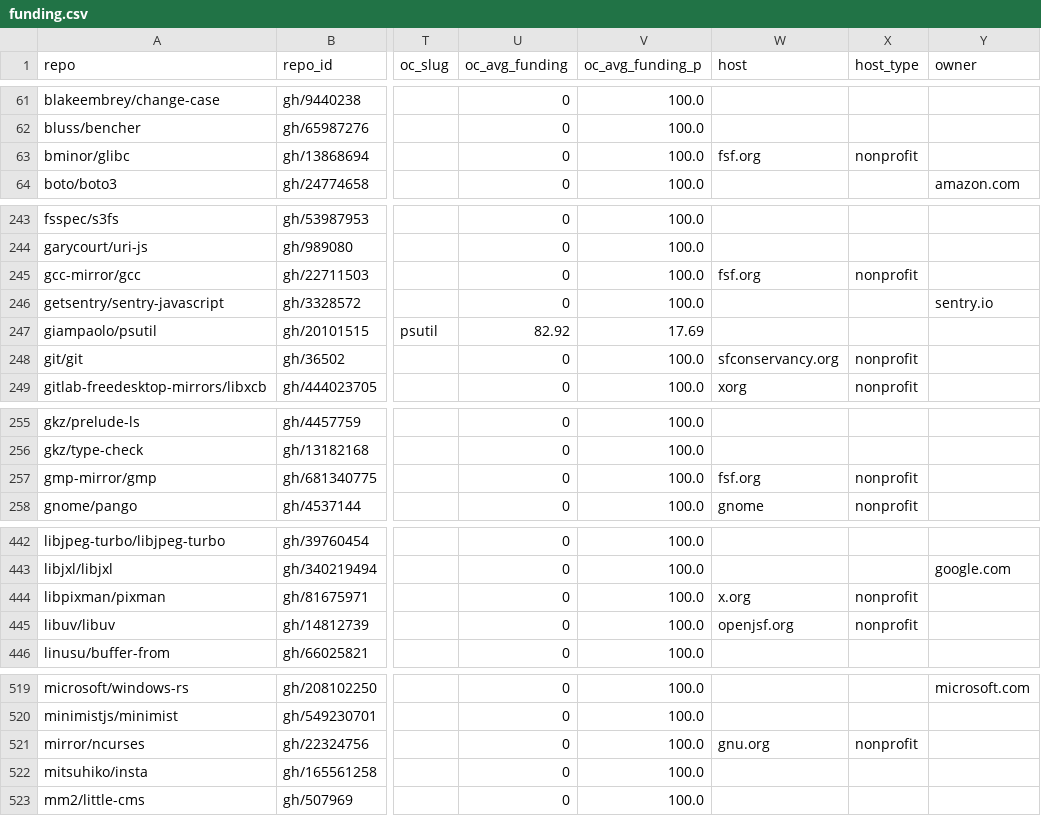
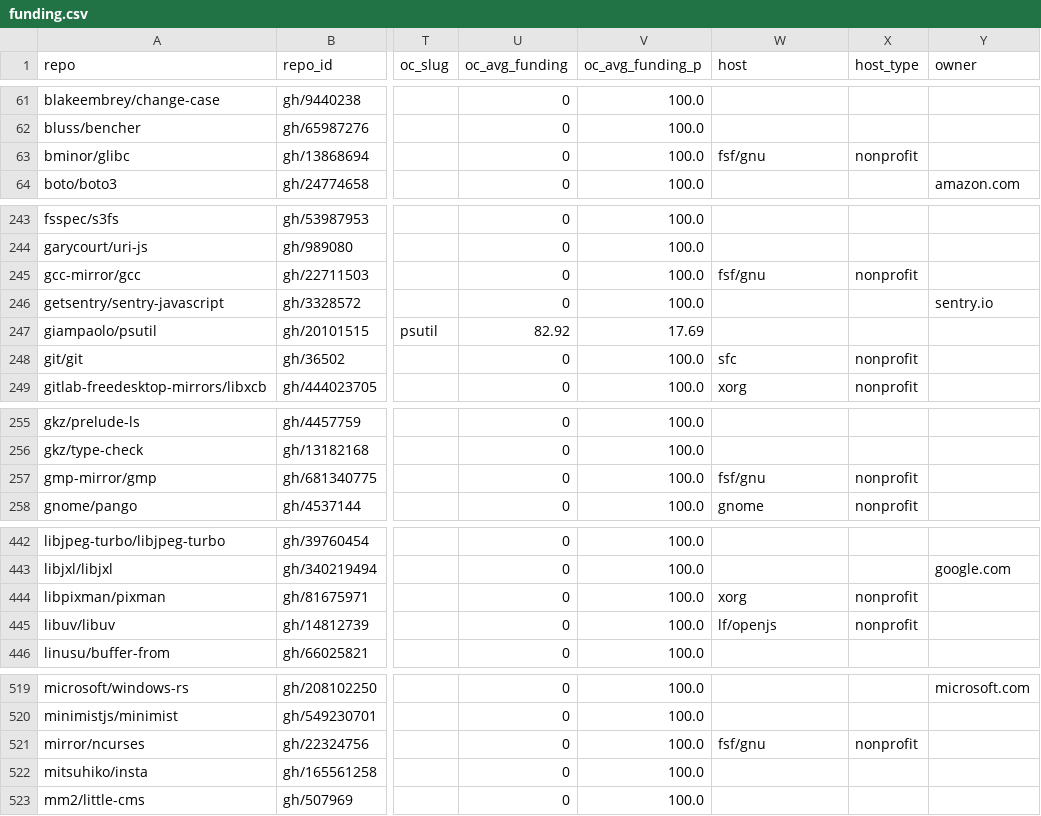
Before and after one commit to osendowment/model, a CSV file: data/eligibility/funding.csv, drawn as a sheet; only a part is shown, gaps mark what is left out; the diff covers the shown part only; the diff names each change by its address in the sheet, - before the commit and + after, or states it on an @@ line.

```diff
--- a/data/eligibility/funding.csv
+++ b/data/eligibility/funding.csv
-W63 (host): fsf.org
+W63 (host): fsf/gnu
-W245 (host): fsf.org
+W245 (host): fsf/gnu
-W248 (host): sfconservancy.org
+W248 (host): sfc
-W257 (host): fsf.org
+W257 (host): fsf/gnu
-W444 (host): x.org
+W444 (host): xorg
-W445 (host): openjsf.org
+W445 (host): lf/openjs
-W521 (host): gnu.org
+W521 (host): fsf/gnu
```
Also changed, not shown: 1 edited cell elsewhere in this file, data/eligibility/overrides.csv, 1 other file.
